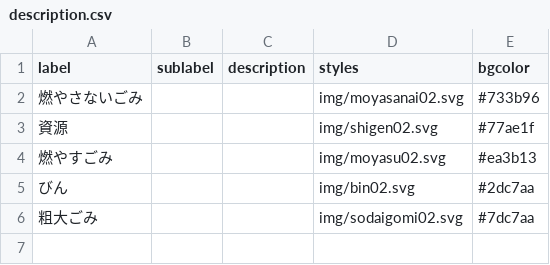
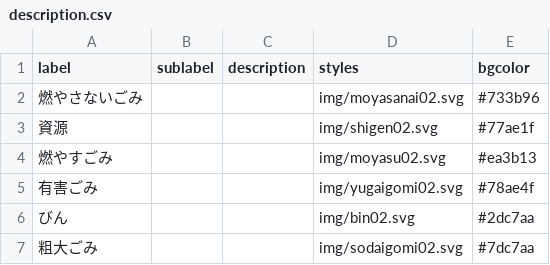
Before and after one commit to baku-baku/5374, a CSV file: data/description.csv, drawn as a sheet.

Commit message:
Update description.csv

```diff
--- a/data/description.csv
+++ b/data/description.csv
@@ -4,2 +4,3 @@ label,sublabel,description,styles,bgcolor
 燃やすごみ,,,img/moyasu02.svg,#ea3b13
+有害ごみ,,,img/yugaigomi02.svg,#78ae4f
 びん,,,img/bin02.svg,#2dc7aa
```
